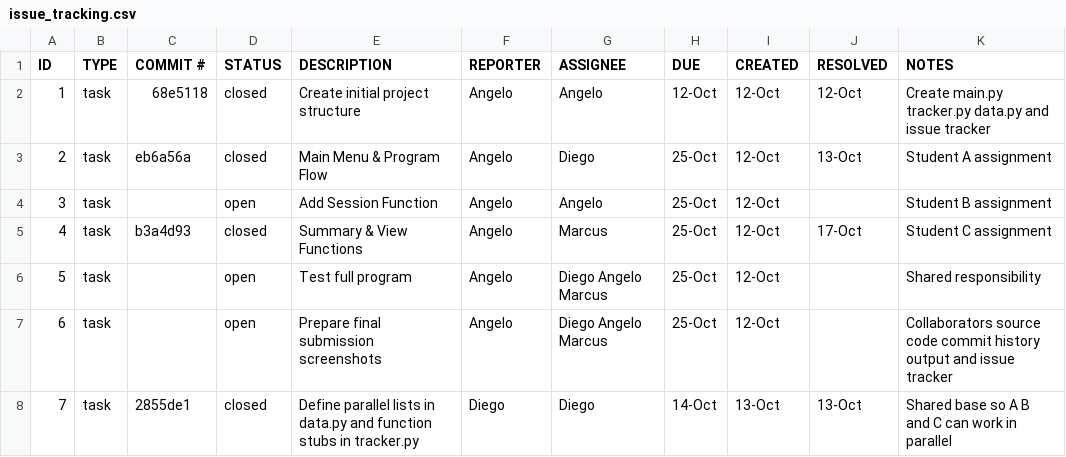
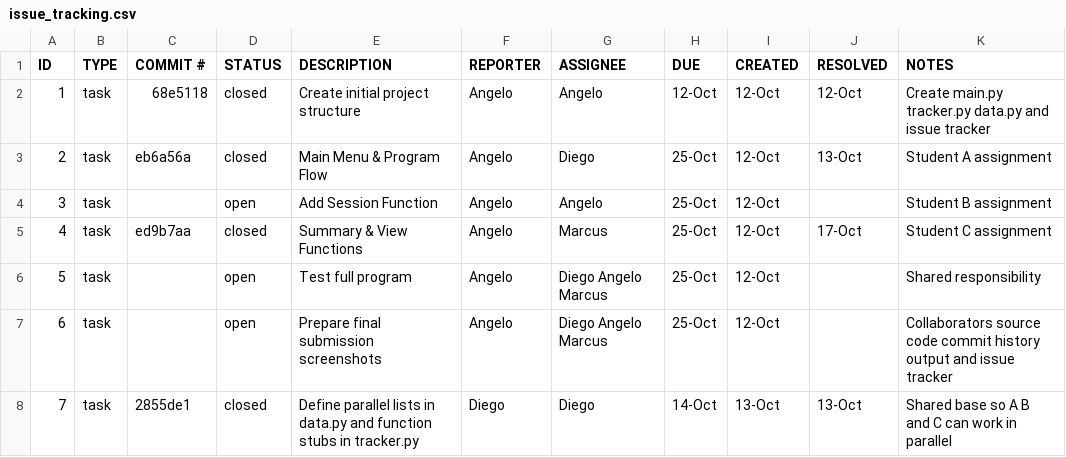
Before and after one commit to AngeloRebatta/ET574-M-Project1-Group3, a CSV file: .github/issue_tracking.csv, drawn as a sheet.

Commit message:
ET574-M fixed task 4

```diff
--- a/.github/issue_tracking.csv
+++ b/.github/issue_tracking.csv
@@ -4,3 +4,3 @@ ID,TYPE,COMMIT #,STATUS,DESCRIPTION,REPORTER,ASSIGNEE,DUE,CREATED,RESOLVED,NOTES
 3,task,,open,Add Session Function,Angelo,Angelo,25-Oct,12-Oct,,Student B assignment
-4,task,b3a4d93,closed,Summary & View Functions,Angelo,Marcus,25-Oct,12-Oct,17-Oct,Student C assignment
+4,task,ed9b7aa,closed,Summary & View Functions,Angelo,Marcus,25-Oct,12-Oct,17-Oct,Student C assignment
 5,task,,open,Test full program,Angelo,Diego Angelo Marcus,25-Oct,12-Oct,,Shared responsibility
```
